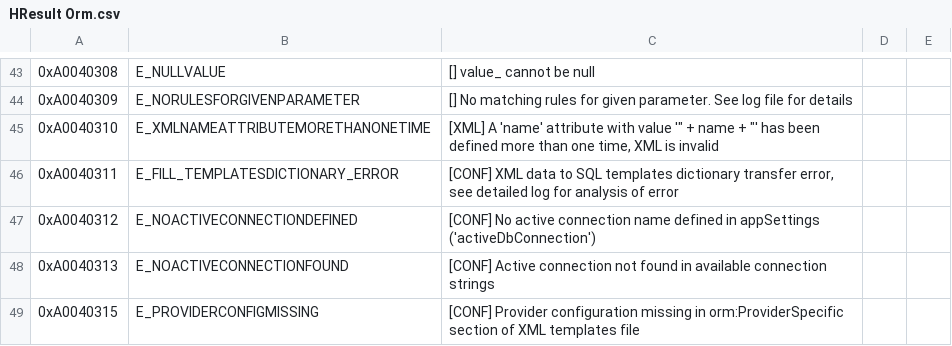
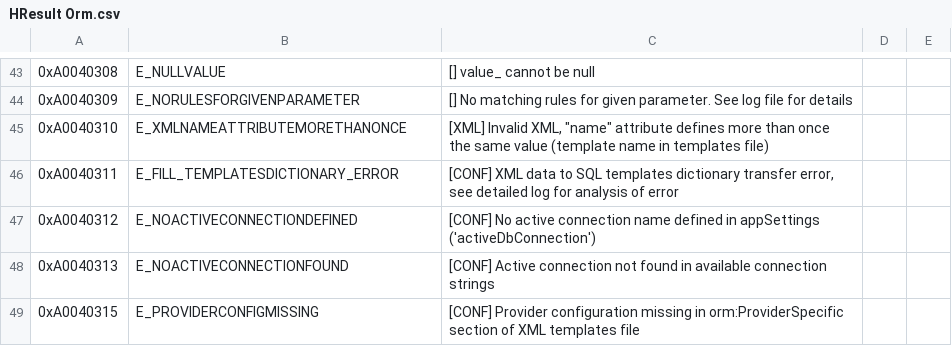
Before and after one commit to OSAMES/osames-orm, a CSV file: OsamesMicroOrm/Resources/HResult Orm.csv, drawn as a sheet; only a part is shown, gaps mark what is left out.

Commit message:
ORM-87 : gestion partielle pour le code d'erreur E_XMLNAMEATTRIBUTEMORETHANONCE (à finir niveau TU)

```diff
--- a/OsamesMicroOrm/Resources/HResult Orm.csv
+++ b/OsamesMicroOrm/Resources/HResult Orm.csv
@@ -44,3 +44,3 @@
 "0xA0040309";"E_NORULESFORGIVENPARAMETER";"[] No matching rules for given parameter. See log file for details";"";""
-"0xA0040310";"E_XMLNAMEATTRIBUTEMORETHANONETIME";"[XML] A 'name' attribute with value '"" + name + ""' has been defined more than one time, XML is invalid";"";""
+"0xA0040310";"E_XMLNAMEATTRIBUTEMORETHANONCE";"[XML] Invalid XML, ""name"" attribute defines more than once the same value (template name in templates file)";"";""
 "0xA0040311";"E_FILL_TEMPLATESDICTIONARY_ERROR";"[CONF] XML data to SQL templates dictionary transfer error, see detailed log for analysis of error";"";""
```
Also changed, not shown: 2 other files.
